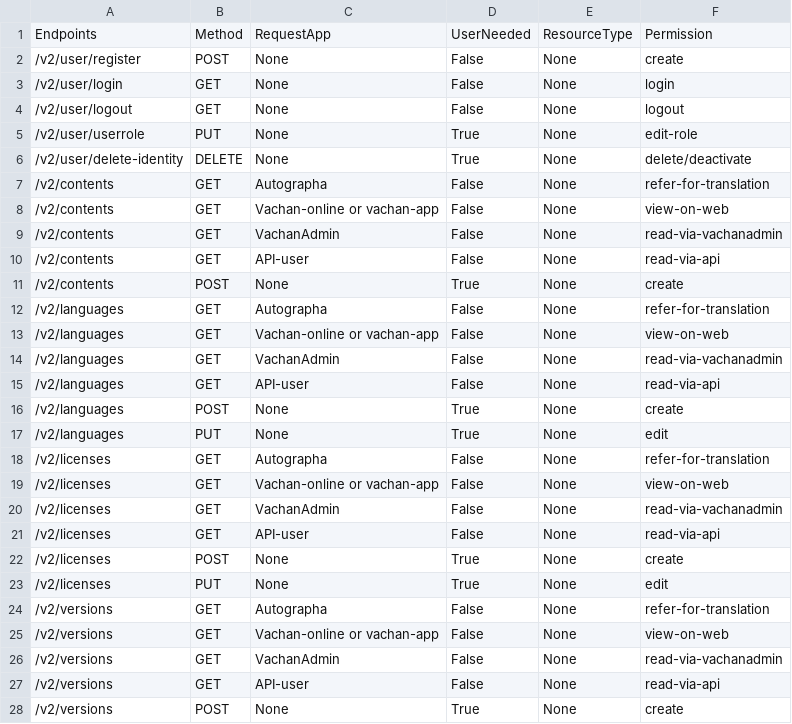
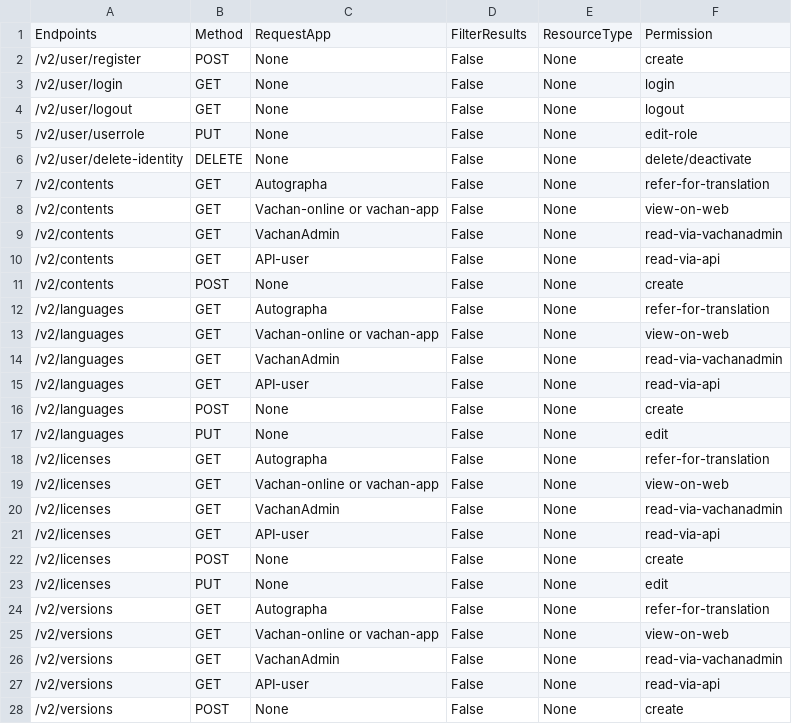
Before and after one commit to Bridgeconn/vachan-api, a CSV file: app/auth/api-permissions.csv, drawn as a sheet; only a part is shown; the diff covers the shown part only.

Commit message:
specify filtering required or not in API permission map

```diff
--- a/app/auth/api-permissions.csv
+++ b/app/auth/api-permissions.csv
@@ -1,2 +1,2 @@
-Endpoints,Method,RequestApp,UserNeeded,ResourceType,Permission
+Endpoints,Method,RequestApp,FilterResults,ResourceType,Permission
 /v2/user/register,POST,None,False,None,create
@@ -4,4 +4,4 @@ Endpoints,Method,RequestApp,UserNeeded,ResourceType,Permission
 /v2/user/logout,GET,None,False,None,logout
-/v2/user/userrole,PUT,None,True,None,edit-role
-/v2/user/delete-identity,DELETE,None,True,None,delete/deactivate
+/v2/user/userrole,PUT,None,False,None,edit-role
+/v2/user/delete-identity,DELETE,None,False,None,delete/deactivate
 /v2/contents,GET,Autographa,False,None,refer-for-translation
@@ -10,3 +10,3 @@ Endpoints,Method,RequestApp,UserNeeded,ResourceType,Permission
 /v2/contents,GET,API-user,False,None,read-via-api
-/v2/contents,POST,None,True,None,create
+/v2/contents,POST,None,False,None,create
 /v2/languages,GET,Autographa,False,None,refer-for-translation
@@ -15,4 +15,4 @@ Endpoints,Method,RequestApp,UserNeeded,ResourceType,Permission
 /v2/languages,GET,API-user,False,None,read-via-api
-/v2/languages,POST,None,True,None,create
-/v2/languages,PUT,None,True,None,edit
+/v2/languages,POST,None,False,None,create
+/v2/languages,PUT,None,False,None,edit
 /v2/licenses,GET,Autographa,False,None,refer-for-translation
@@ -21,4 +21,4 @@ Endpoints,Method,RequestApp,UserNeeded,ResourceType,Permission
 /v2/licenses,GET,API-user,False,None,read-via-api
-/v2/licenses,POST,None,True,None,create
-/v2/licenses,PUT,None,True,None,edit
+/v2/licenses,POST,None,False,None,create
+/v2/licenses,PUT,None,False,None,edit
 /v2/versions,GET,Autographa,False,None,refer-for-translation
@@ -27,2 +27,2 @@ Endpoints,Method,RequestApp,UserNeeded,ResourceType,Permission
 /v2/versions,GET,API-user,False,None,read-via-api
-/v2/versions,POST,None,True,None,create
+/v2/versions,POST,None,False,None,create
```
Also changed, not shown: 37 edited cells elsewhere in this file, 2 other files.
